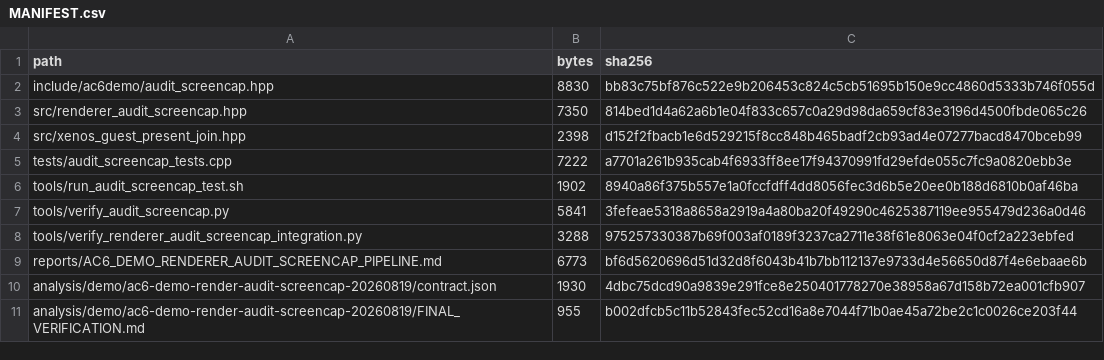
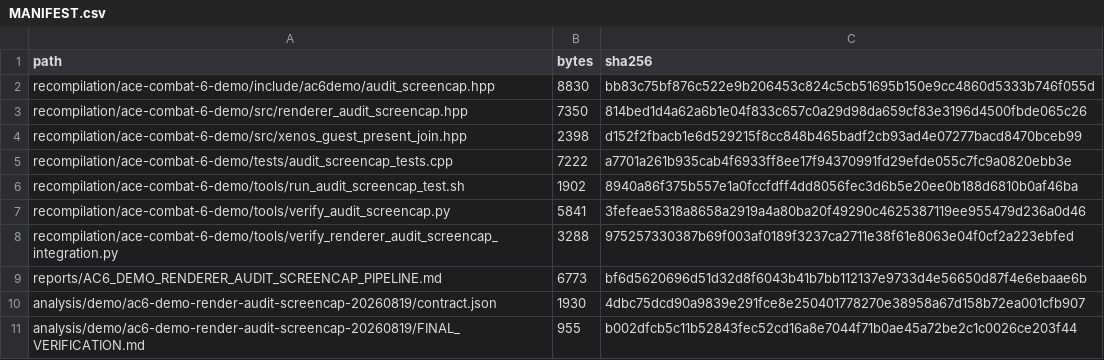
Before and after one commit to ALavault/ac6-native, a CSV file: analysis/demo/ac6-demo-render-audit-screencap-20260819/MANIFEST.csv, drawn as a sheet.

Commit message:
analysis: qualify screencap manifest paths

```diff
--- a/analysis/demo/ac6-demo-render-audit-screencap-20260819/MANIFEST.csv
+++ b/analysis/demo/ac6-demo-render-audit-screencap-20260819/MANIFEST.csv
@@ -1,9 +1,9 @@
 path,bytes,sha256
-include/ac6demo/audit_screencap.hpp,8830,bb83c75bf876c522e9b206453c824c5cb51695b150e9cc4860d5333b746f055d
-src/renderer_audit_screencap.hpp,7350,814bed1d4a62a6b1e04f833c657c0a29d98da659cf83e3196d4500fbde065c26
-src/xenos_guest_present_join.hpp,2398,d152f2fbacb1e6d529215f8cc848b465badf2cb93ad4e07277bacd8470bceb99
-tests/audit_screencap_tests.cpp,7222,a7701a261b935cab4f6933ff8ee17f94370991fd29efde055c7fc9a0820ebb3e
-tools/run_audit_screencap_test.sh,1902,8940a86f375b557e1a0fccfdff4dd8056fec3d6b5e20ee0b188d6810b0af46ba
-tools/verify_audit_screencap.py,5841,3fefeae5318a8658a2919a4a80ba20f49290c4625387119ee955479d236a0d46
-tools/verify_renderer_audit_screencap_integration.py,3288,975257330387b69f003af0189f3237ca2711e38f61e8063e04f0cf2a223ebfed
+recompilation/ace-combat-6-demo/include/ac6demo/audit_screencap.hpp,8830,bb83c75bf876c522e9b206453c824c5cb51695b150e9cc4860d5333b746f055d
+recompilation/ace-combat-6-demo/src/renderer_audit_screencap.hpp,7350,814bed1d4a62a6b1e04f833c657c0a29d98da659cf83e3196d4500fbde065c26
+recompilation/ace-combat-6-demo/src/xenos_guest_present_join.hpp,2398,d152f2fbacb1e6d529215f8cc848b465badf2cb93ad4e07277bacd8470bceb99
+recompilation/ace-combat-6-demo/tests/audit_screencap_tests.cpp,7222,a7701a261b935cab4f6933ff8ee17f94370991fd29efde055c7fc9a0820ebb3e
+recompilation/ace-combat-6-demo/tools/run_audit_screencap_test.sh,1902,8940a86f375b557e1a0fccfdff4dd8056fec3d6b5e20ee0b188d6810b0af46ba
+recompilation/ace-combat-6-demo/tools/verify_audit_screencap.py,5841,3fefeae5318a8658a2919a4a80ba20f49290c4625387119ee955479d236a0d46
+recompilation/ace-combat-6-demo/tools/verify_renderer_audit_screencap_integration.py,3288,975257330387b69f003af0189f3237ca2711e38f61e8063e04f0cf2a223ebfed
 reports/AC6_DEMO_RENDERER_AUDIT_SCREENCAP_PIPELINE.md,6773,bf6d5620696d51d32d8f6043b41b7bb112137e9733d4e56650d87f4e6ebaae6b
```
